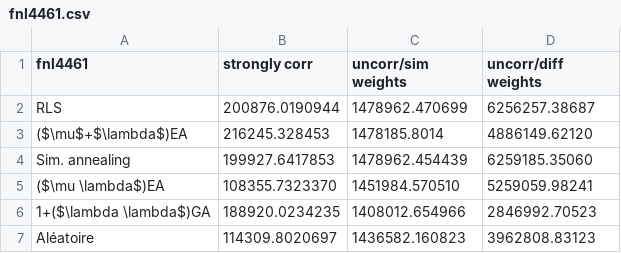
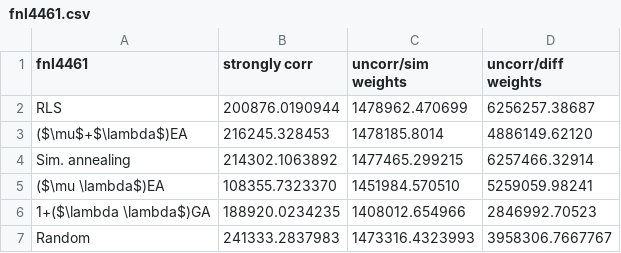
Before and after one commit to yannramusat/HeurisProject, a CSV file: report/fnl4461.csv, drawn as a sheet.

```diff
--- a/report/fnl4461.csv
+++ b/report/fnl4461.csv
@@ -3,5 +3,5 @@ RLS, 200876.0190944, 1478962.470699, 6256257.38687
 ($\mu$+$\lambda$)EA, 216245.328453, 1478185.8014, 4886149.62120
-Sim. annealing, 199927.6417853, 1478962.454439, 6259185.35060
+Sim. annealing, 214302.1063892, 1477465.299215, 6257466.32914
 ($\mu \lambda$)EA, 108355.7323370, 1451984.570510, 5259059.98241
 1+($\lambda \lambda$)GA, 188920.0234235, 1408012.654966, 2846992.70523
-Aléatoire, 114309.8020697, 1436582.160823, 3962808.83123
+Random, 241333.2837983, 1473316.4323993, 3958306.7667767
```
Also changed, not shown: report/a280.csv, report/pla33810.csv, 8 other files.
